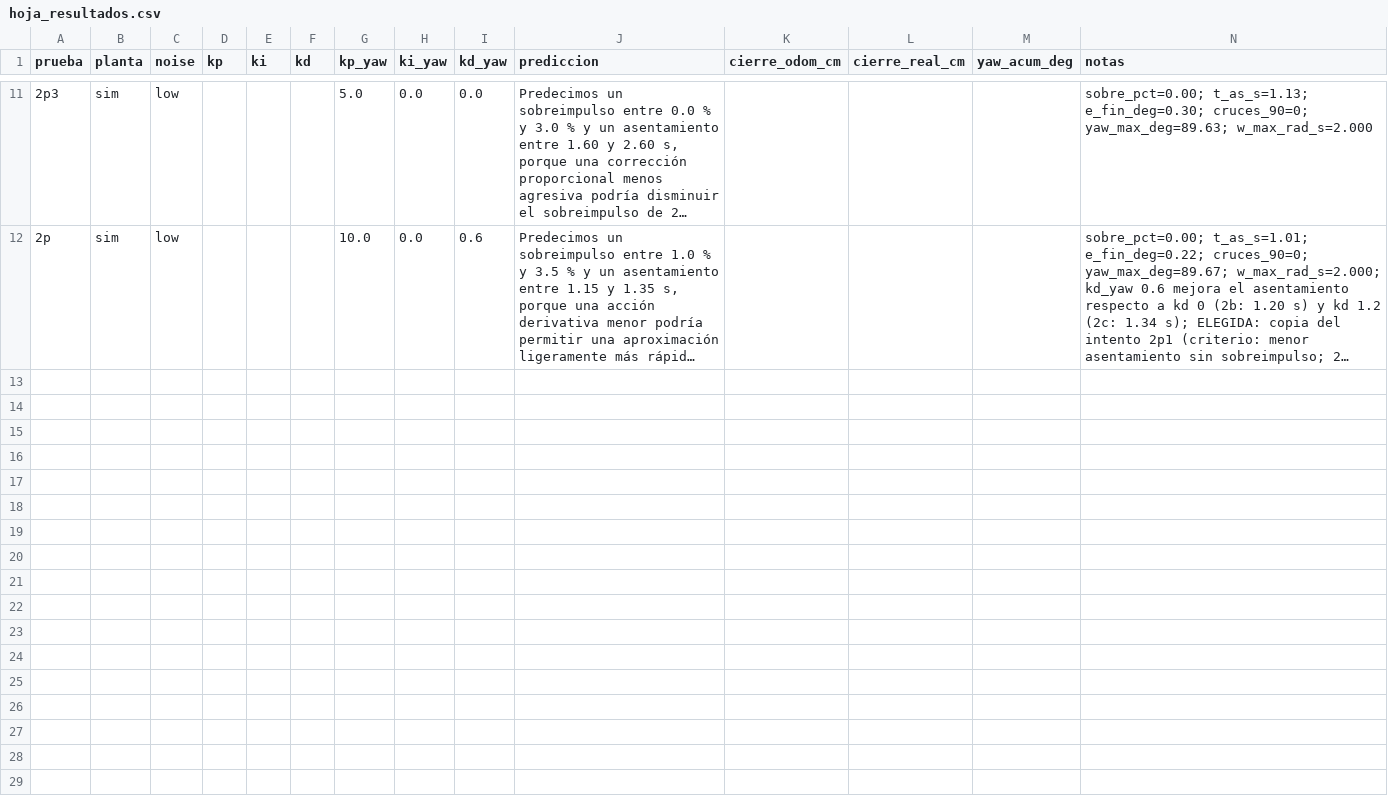
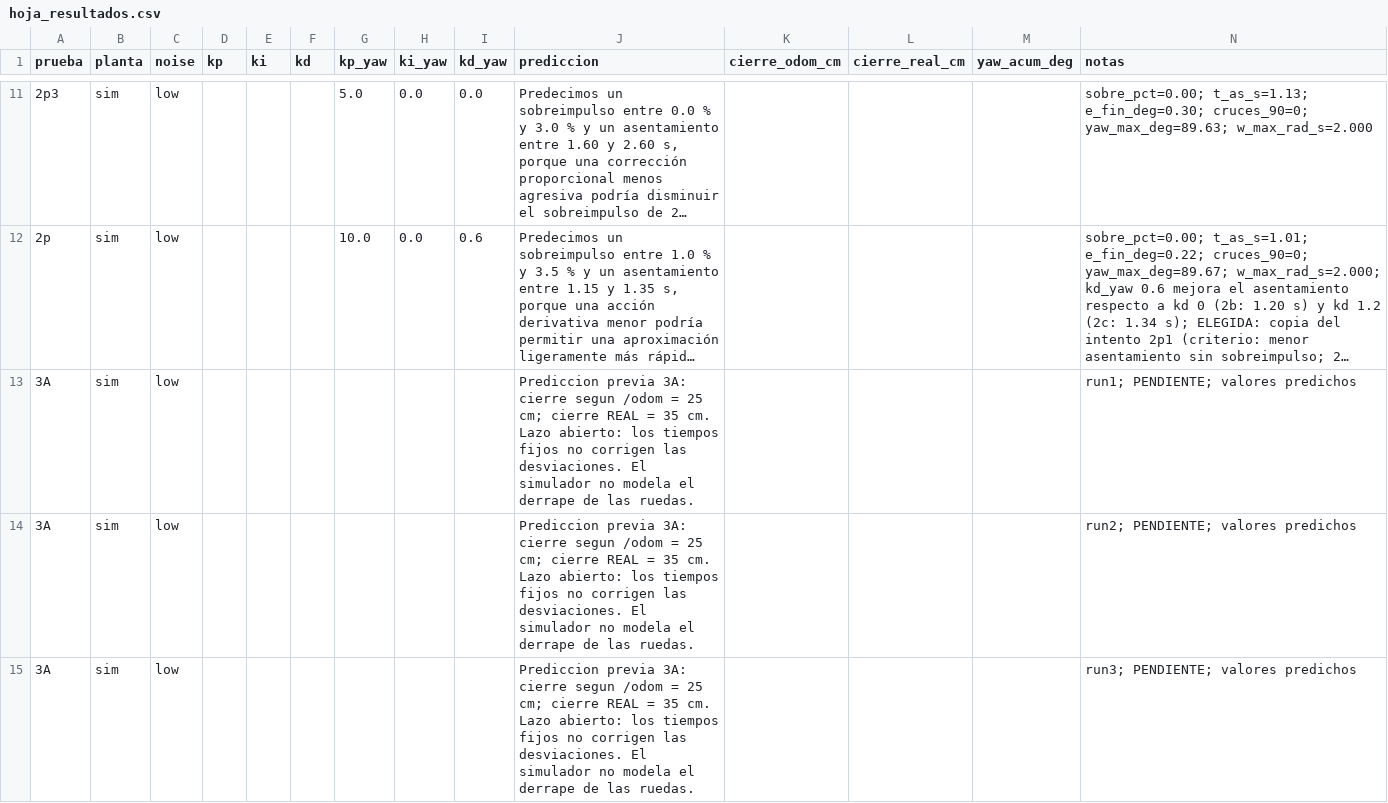
Before and after one commit to Harold855/microrospi5-sim_capytown_G8, a CSV file: hoja_resultados.csv, drawn as a sheet; only a part is shown, gaps mark what is left out; long unchanged cells end in …; the diff covers the shown part only; the diff names each change by its address in the sheet, - before the commit and + after, or states it on an @@ line.

Commit message:
RC-1 Parte D: predicciones de fila 3A-3C (low y medium), antes de correr

```diff
--- a/hoja_resultados.csv
+++ b/hoja_resultados.csv
+row 13: 3A | sim | low |  |  |  |  |  |  | Prediccion previa 3A: cierre segun /odom = 25 cm; cierre REAL = 35 cm. Lazo abierto: los tiempos fijos no corrigen las desviaciones. El simulador no modela el derrape de las ruedas. |  |  |  | run1; PENDIENTE; valores predichos
+row 14: 3A | sim | low |  |  |  |  |  |  | Prediccion previa 3A: cierre segun /odom = 25 cm; cierre REAL = 35 cm. Lazo abierto: los tiempos fijos no corrigen las desviaciones. El simulador no modela el derrape de las ruedas. |  |  |  | run2; PENDIENTE; valores predichos
+row 15: 3A | sim | low |  |  |  |  |  |  | Prediccion previa 3A: cierre segun /odom = 25 cm; cierre REAL = 35 cm. Lazo abierto: los tiempos fijos no corrigen las desviaciones. El simulador no modela el derrape de las ruedas. |  |  |  | run3; PENDIENTE; valores predichos
```
Also changed, not shown: 9 added rows elsewhere in this file.
